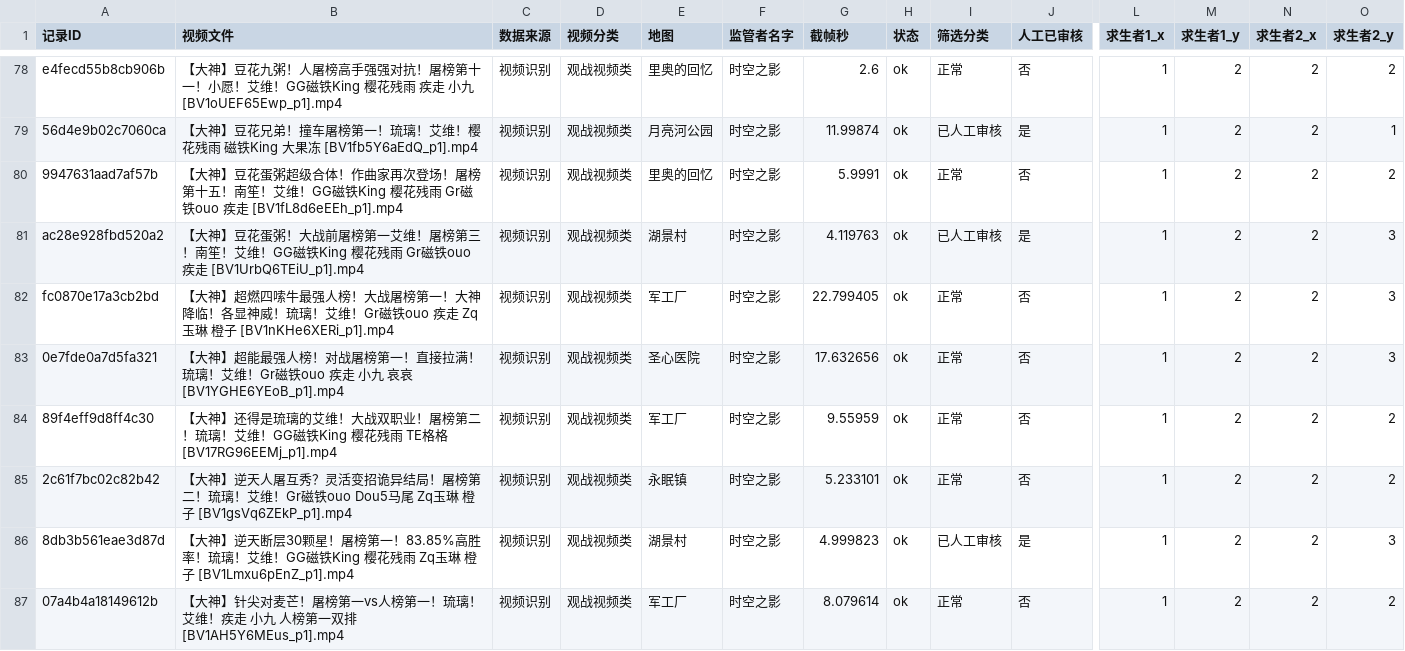
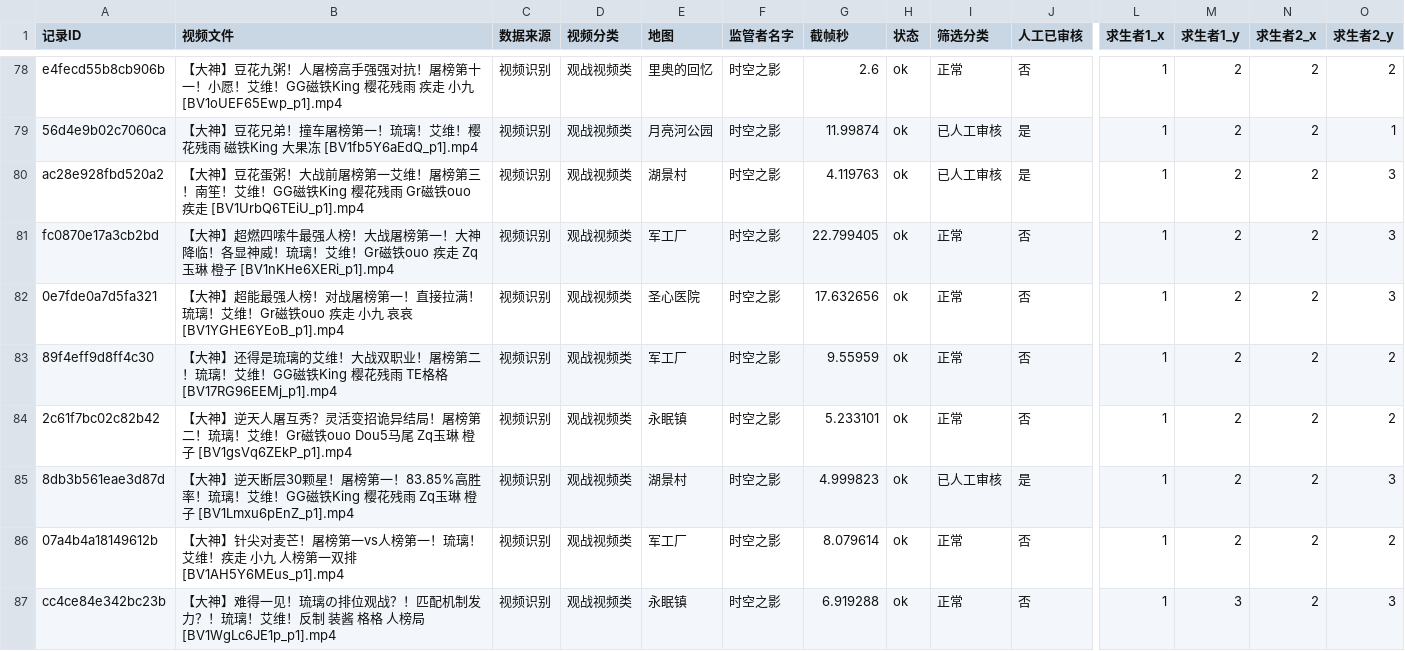
Before and after one commit to Wxt0625/notes, a CSV file: CSV/iv.csv, drawn as a sheet; only a part is shown, gaps mark what is left out; the shorter side is filled out with more unchanged rows; rows hold the shown columns only; the diff names each change by its address in the sheet, - before the commit and + after, or states it on an @@ line.

```diff
--- a/CSV/iv.csv
+++ b/CSV/iv.csv
-row 80: 9947631aad7af57b | 【大神】豆花蛋粥超级合体！作曲家再次登场！屠榜第十五！南笙！艾维！GG磁铁King 樱花残雨 Gr磁铁ouo 疾走 [BV1fL8d6eEEh_p1].mp4 | 视频识别 | 观战视频类 | 里奥的回忆 | 时空之影 | 5.9991 | ok | 正常 | 否 | 1 | 2 | 2 | 2
```
Also changed, not shown: CSV/牙医2.csv, CSV/邦邦.csv, 5 other files.
